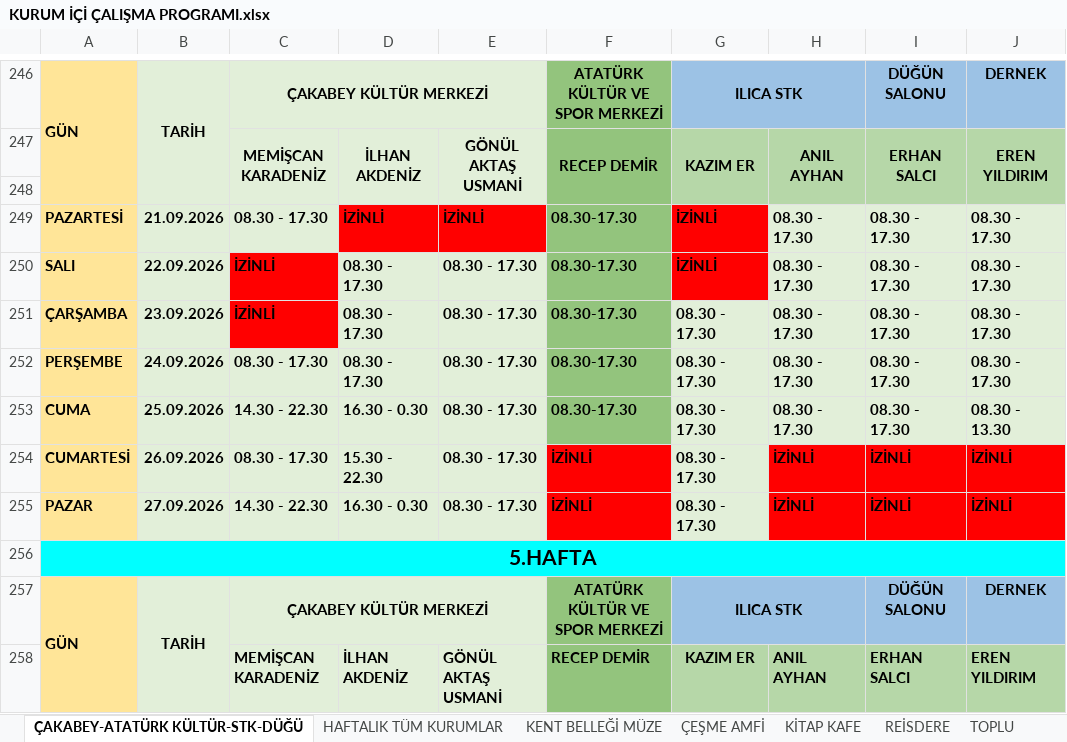
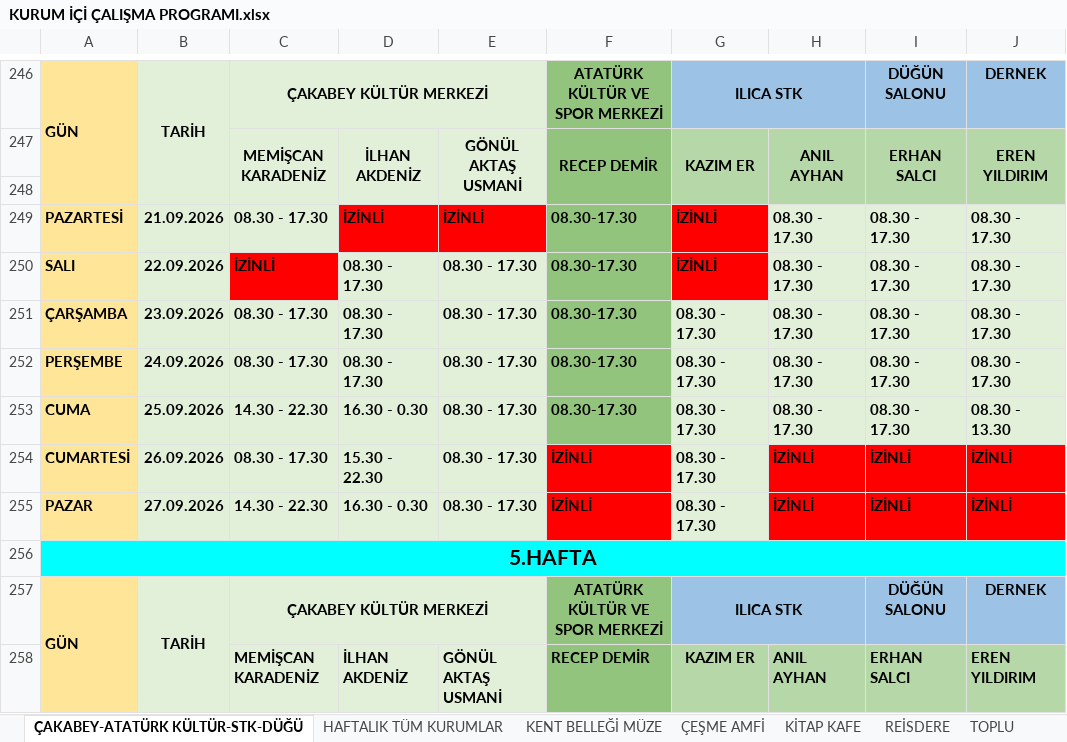
Before and after one commit to ilhanakd-max/calisma-programi-data, an Excel workbook: KURUM İÇİ ÇALIŞMA PROGRAMI.xlsx, sheet ÇAKABEY-ATATÜRK KÜLTÜR-STK-DÜĞÜ, drawn as a sheet; only a part is shown, gaps mark what is left out; values as stored, in another font and other column widths than the file's, no borders; charts and pictures and conditional formats not drawn; the diff names each change by its address in the sheet, - before the commit and + after, or states it on an @@ line.

```diff
--- a/KURUM İÇİ ÇALIŞMA PROGRAMI.xlsx (sheet ÇAKABEY-ATATÜRK KÜLTÜR-STK-DÜĞÜ)
+++ b/KURUM İÇİ ÇALIŞMA PROGRAMI.xlsx (sheet ÇAKABEY-ATATÜRK KÜLTÜR-STK-DÜĞÜ)
-C251: İZİNLİ
+C251: 08.30 - 17.30
-C251 fill: #FF0000
+C251 fill: #E2EFD9
```
